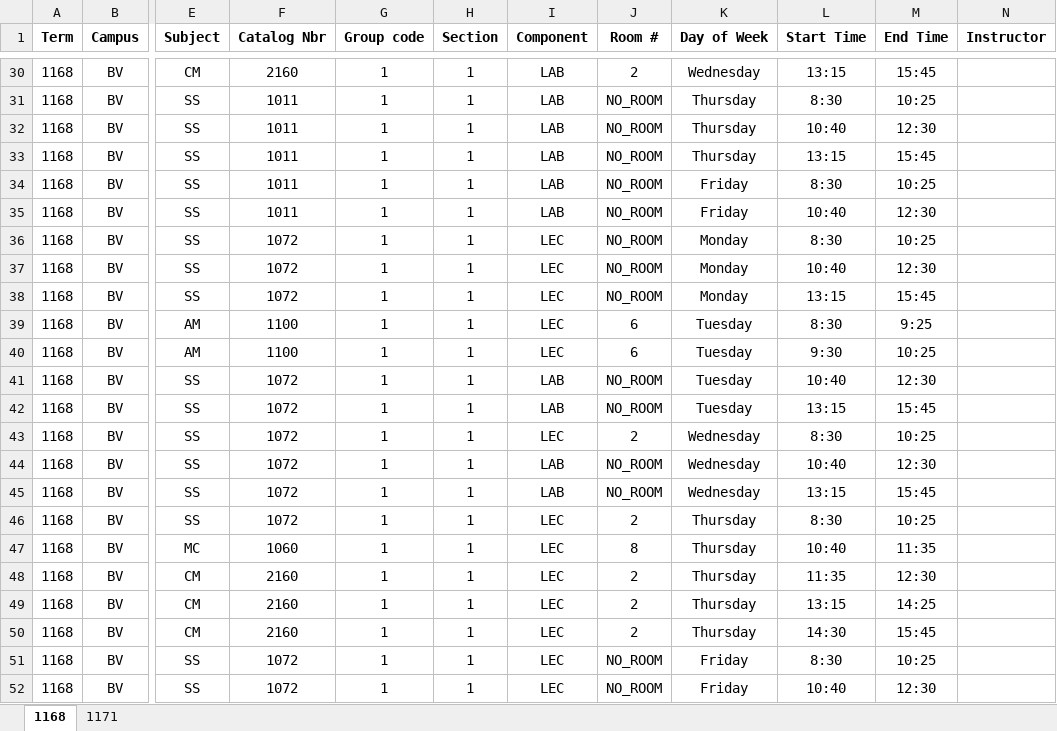
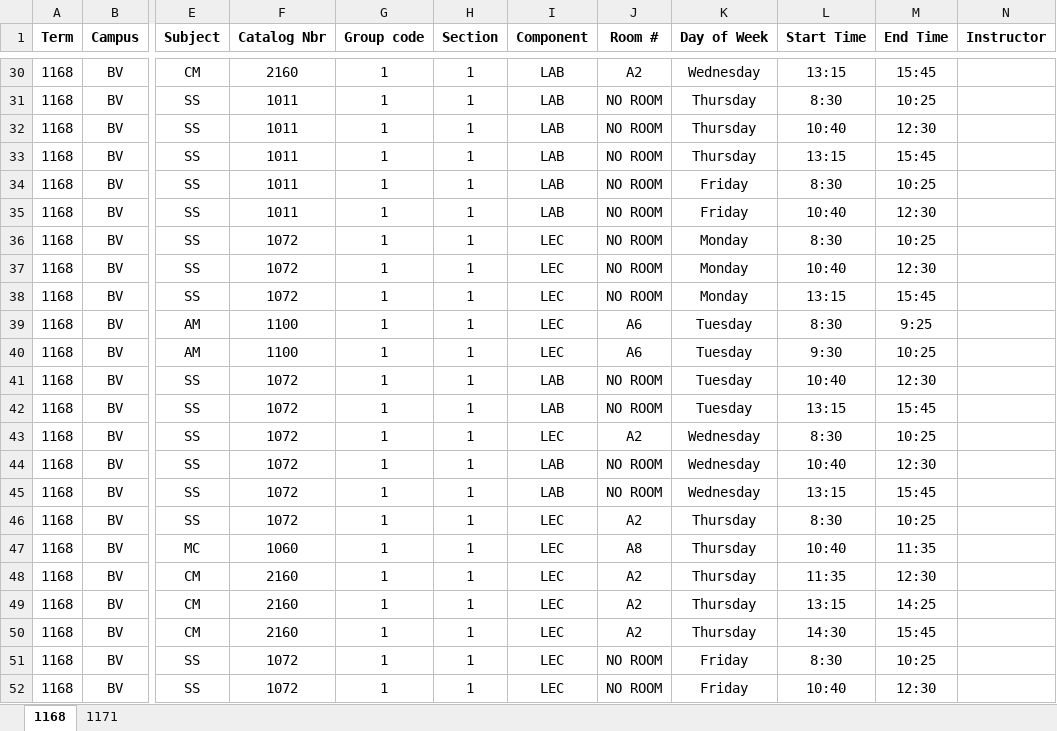
Before and after one commit to IridiumNL/CNAWorkTerm, an Excel workbook: BV.xlsx, sheet 1168, drawn as a sheet; only a part is shown, gaps mark what is left out; values as stored, in another font and other column widths than the file's, no borders; the diff covers the shown part only; the diff names each change by its address in the sheet, - before the commit and + after, or states it on an @@ line.

```diff
--- a/BV.xlsx (sheet 1168)
+++ b/BV.xlsx (sheet 1168)
-J30 (Room #): 2
+J30 (Room #): A2
-J31:J38 (Room #): NO_ROOM
+J31:J38 (Room #): NO ROOM
-J39:J40 (Room #): 6
+J39:J40 (Room #): A6
-J41:J42 (Room #): NO_ROOM
+J41:J42 (Room #): NO ROOM
-J43 (Room #): 2
+J43 (Room #): A2
-J44:J45 (Room #): NO_ROOM
+J44:J45 (Room #): NO ROOM
-J46 (Room #): 2
+J46 (Room #): A2
-J47 (Room #): 8
+J47 (Room #): A8
-J48:J50 (Room #): 2
+J48:J50 (Room #): A2
-J51:J52 (Room #): NO_ROOM
+J51:J52 (Room #): NO ROOM
```
Also changed, not shown: 27 edited cells elsewhere in this sheet, sheet 1171.
